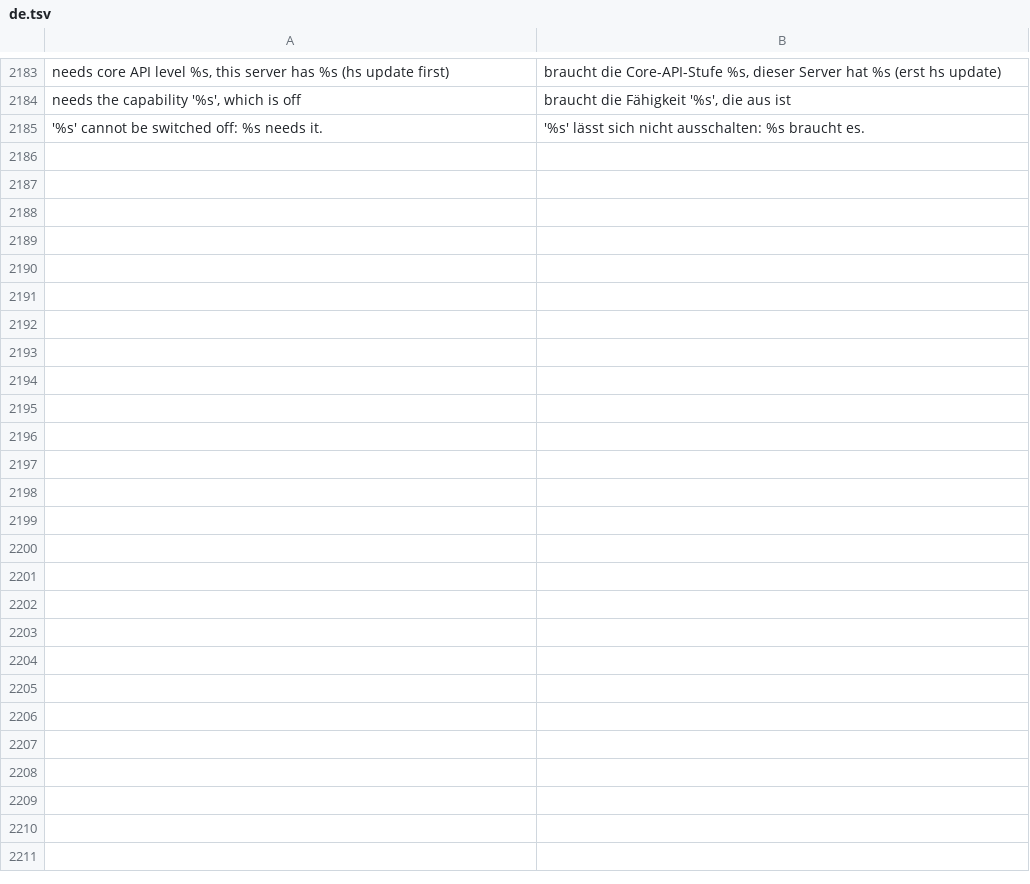
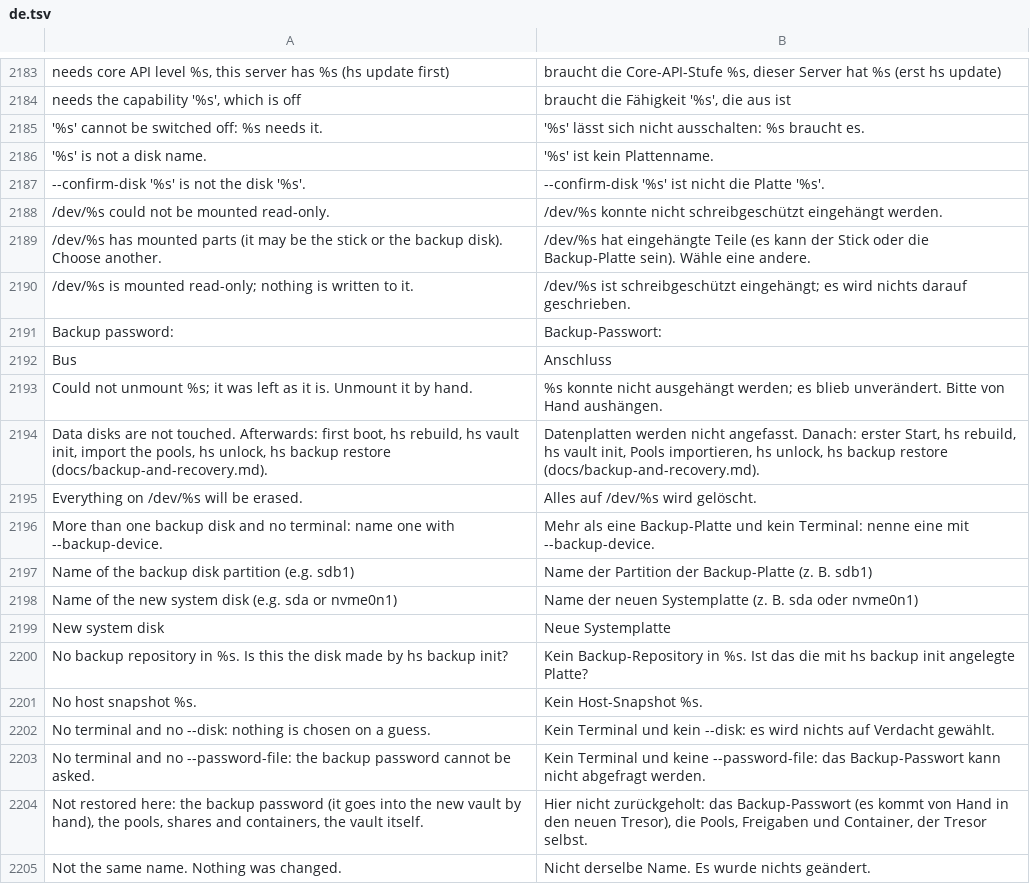
Before and after one commit to hobnix/server, a TSV file: scripts/lib/i18n/de.tsv, drawn as a sheet; only a part is shown, gaps mark what is left out; the diff covers the shown part only.

Commit message:
Installer: restore a server from its backup disk and password (UNVERIFIED on hardware)
hs-install offers Restore from backup next to New install; hs-restore runs it directly. It mounts the backup disk read-only, opens the restic repository, shows a plan (--dry-run), asks for the name of the new system disk and installs with the machine.toml, state folder and SSH host keys of a host snapshot. The answers file gains restore.backup_device, restore.snapshot and secrets.backup_passphrase_file. Tested with a fake restic only; nothing ran on a disk or the ISO.

Refs #254

```diff
--- a/scripts/lib/i18n/de.tsv
+++ b/scripts/lib/i18n/de.tsv
@@ -2185 +2185,21 @@ needs the capability '%s', which is off	braucht die Fähigkeit '%s', die aus ist
 '%s' cannot be switched off: %s needs it.	'%s' lässt sich nicht ausschalten: %s braucht es.
+'%s' is not a disk name.	'%s' ist kein Plattenname.
+--confirm-disk '%s' is not the disk '%s'.	--confirm-disk '%s' ist nicht die Platte '%s'.
+/dev/%s could not be mounted read-only.	/dev/%s konnte nicht schreibgeschützt eingehängt werden.
+/dev/%s has mounted parts (it may be the stick or the backup disk). Choose another.	/dev/%s hat eingehängte Teile (es kann der Stick oder die Backup-Platte sein). Wähle eine andere.
+/dev/%s is mounted read-only; nothing is written to it.	/dev/%s ist schreibgeschützt eingehängt; es wird nichts darauf geschrieben.
+Backup password:	Backup-Passwort:
+Bus	Anschluss
+Could not unmount %s; it was left as it is. Unmount it by hand.	%s konnte nicht ausgehängt werden; es blieb unverändert. Bitte von Hand aushängen.
+Data disks are not touched. Afterwards: first boot, hs rebuild, hs vault init, import the pools, hs unlock, hs backup restore (docs/backup-and-recovery.md).	Datenplatten werden nicht angefasst. Danach: erster Start, hs rebuild, hs vault init, Pools importieren, hs unlock, hs backup restore (docs/backup-and-recovery.md).
+Everything on /dev/%s will be erased.	Alles auf /dev/%s wird gelöscht.
+More than one backup disk and no terminal: name one with --backup-device.	Mehr als eine Backup-Platte und kein Terminal: nenne eine mit --backup-device.
+Name of the backup disk partition (e.g. sdb1)	Name der Partition der Backup-Platte (z. B. sdb1)
+Name of the new system disk (e.g. sda or nvme0n1)	Name der neuen Systemplatte (z. B. sda oder nvme0n1)
+New system disk	Neue Systemplatte
+No backup repository in %s. Is this the disk made by hs backup init?	Kein Backup-Repository in %s. Ist das die mit hs backup init angelegte Platte?
+No host snapshot %s.	Kein Host-Snapshot %s.
+No terminal and no --disk: nothing is chosen on a guess.	Kein Terminal und kein --disk: es wird nichts auf Verdacht gewählt.
+No terminal and no --password-file: the backup password cannot be asked.	Kein Terminal und keine --password-file: das Backup-Passwort kann nicht abgefragt werden.
+Not restored here: the backup password (it goes into the new vault by hand), the pools, shares and containers, the vault itself.	Hier nicht zurückgeholt: das Backup-Passwort (es kommt von Hand in den neuen Tresor), die Pools, Freigaben und Container, der Tresor selbst.
+Not the same name. Nothing was changed.	Nicht derselbe Name. Es wurde nichts geändert.
```
Also changed, not shown: 28 added rows elsewhere in this file, scripts/lib/registry.tsv, 10 other files.
